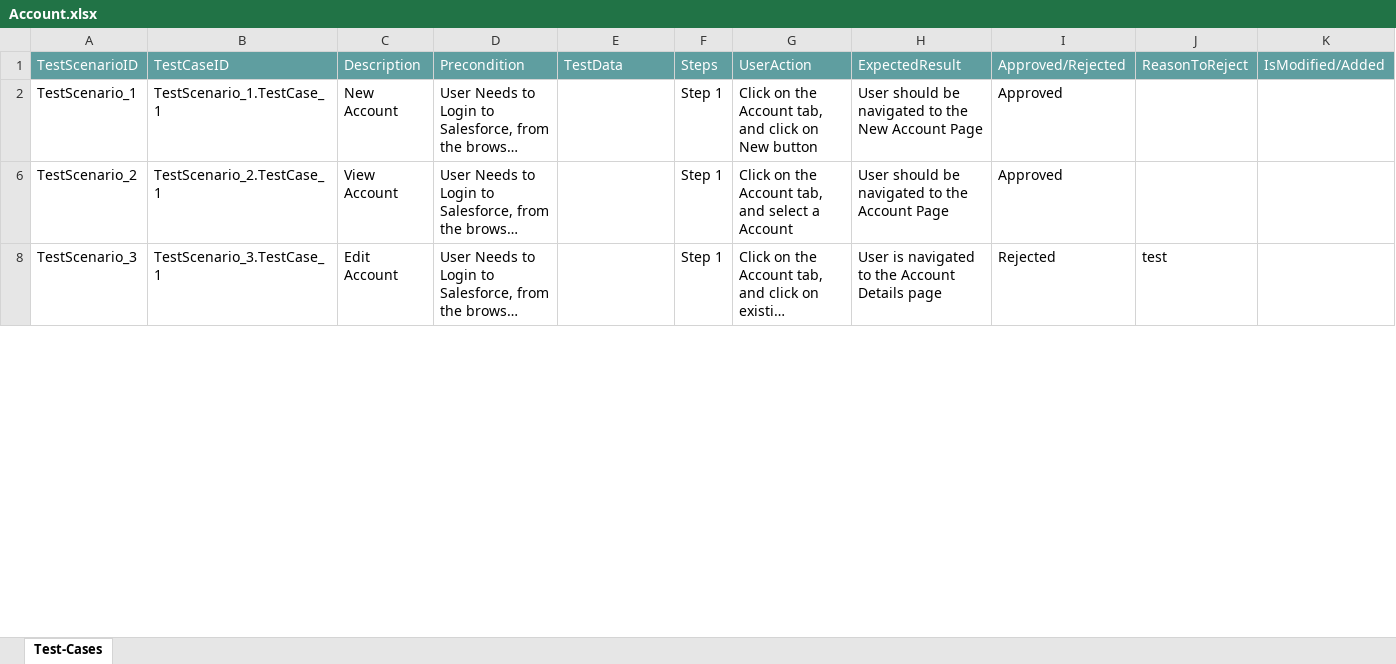
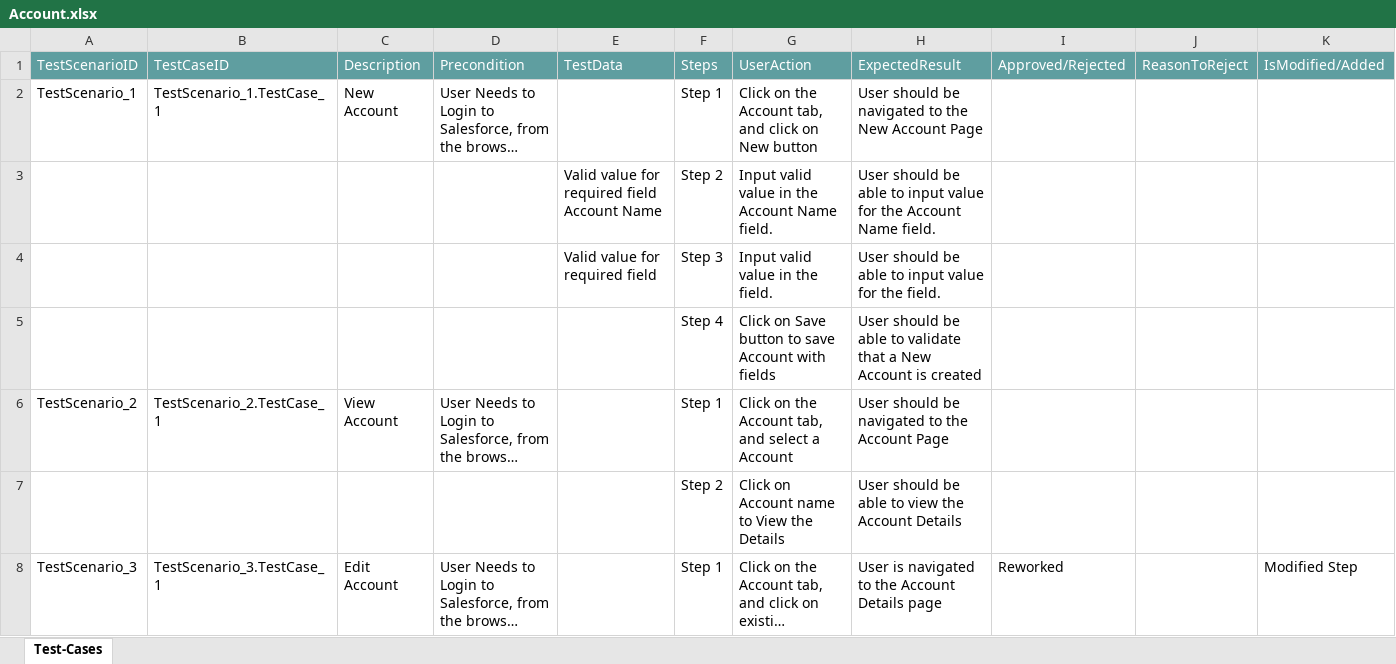
Before and after one commit to ShaikMohamedIrfan/TestingCycle, an Excel workbook: Account.xlsx, sheet Test-Cases, drawn as a sheet; only a part is shown; long unchanged cells end in …; values as stored, in another font and other column widths than the file's, no borders; table styles not drawn; the diff covers the shown part only; the diff names each change by its address in the sheet, - before the commit and + after, or states it on an @@ line.

Commit message:
Initial Commit for Verification of Test cases

```diff
--- a/Account.xlsx (sheet Test-Cases)
+++ b/Account.xlsx (sheet Test-Cases)
-I2: Approved
+I2: (empty)
@@ row 3 unhidden:  |  |  |  | Valid value for required field Account Name | Step 2 | Input valid value in the Account Name field. | User should be able to input value for the Account Name field. @@
@@ row 4 unhidden:  |  |  |  | Valid value for required field | Step 3 | Input valid value in the field. | User should be able to input value for the field. @@
@@ row 5 unhidden:  |  |  |  |  | Step 4 | Click on Save button to save Account with fields | User should be able to validate that a New Account is created @@
-I6: Approved
+I6: (empty)
@@ row 7 unhidden:  |  |  |  |  | Step 2 | Click on Account name to View the Details | User should be able to view the Account Details @@
-I8: Rejected
+I8: Reworked
-J8: test
+J8: (empty)
-K8: (empty)
+K8: Modified Step
```
Also changed, not shown: 3 added rows, 2 hidden or unhidden rows and 3 edited cells elsewhere in this sheet, hidden cells.
